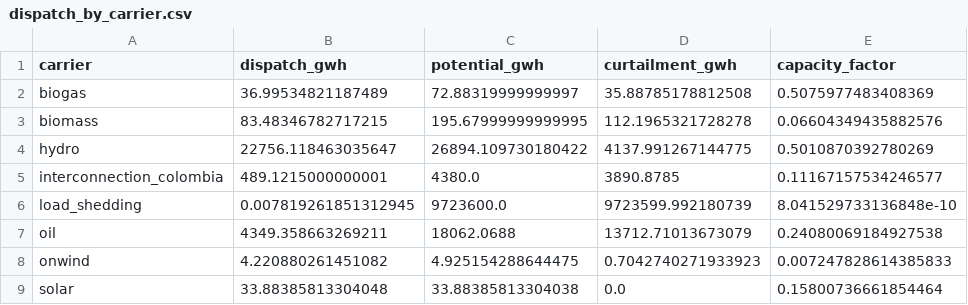
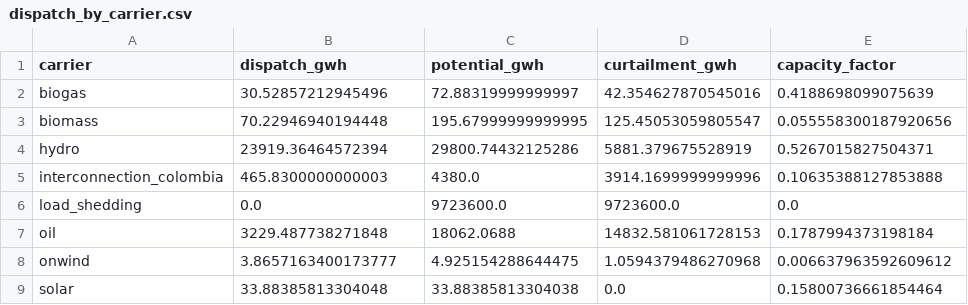
Before and after one commit to Fernando3161/EcuadorElectricGrid, a CSV file: results/phase_06a/dispatch_by_carrier.csv, drawn as a sheet.

```diff
--- a/results/phase_06a/dispatch_by_carrier.csv
+++ b/results/phase_06a/dispatch_by_carrier.csv
@@ -1,9 +1,9 @@
 carrier,dispatch_gwh,potential_gwh,curtailment_gwh,capacity_factor
-biogas,36.99534821187489,72.88319999999997,35.88785178812508,0.5075977483408369
-biomass,83.48346782717215,195.67999999999995,112.1965321728278,0.06604349435882576
-hydro,22756.118463035647,26894.109730180422,4137.991267144775,0.5010870392780269
-interconnection_colombia,489.1215000000001,4380.0,3890.8785,0.11167157534246577
-load_shedding,0.007819261851312945,9723600.0,9723599.992180739,8.041529733136848e-10
-oil,4349.358663269211,18062.0688,13712.71013673079,0.24080069184927538
-onwind,4.220880261451082,4.925154288644475,0.7042740271933923,0.007247828614385833
+biogas,30.52857212945496,72.88319999999997,42.354627870545016,0.4188698099075639
+biomass,70.22946940194448,195.67999999999995,125.45053059805547,0.055558300187920656
+hydro,23919.36464572394,29800.74432125286,5881.379675528919,0.5267015827504371
+interconnection_colombia,465.8300000000003,4380.0,3914.1699999999996,0.10635388127853888
+load_shedding,0.0,9723600.0,9723600.0,0.0
+oil,3229.487738271848,18062.0688,14832.581061728153,0.1787994373198184
+onwind,3.8657163400173777,4.925154288644475,1.0594379486270968,0.006637963592609612
 solar,33.88385813304048,33.88385813304038,0.0,0.15800736661854464
```
Also changed, not shown: results/phase_06/validation_2022.csv, results/phase_06a/dispatch_by_generator_month.csv, 27 other files.
